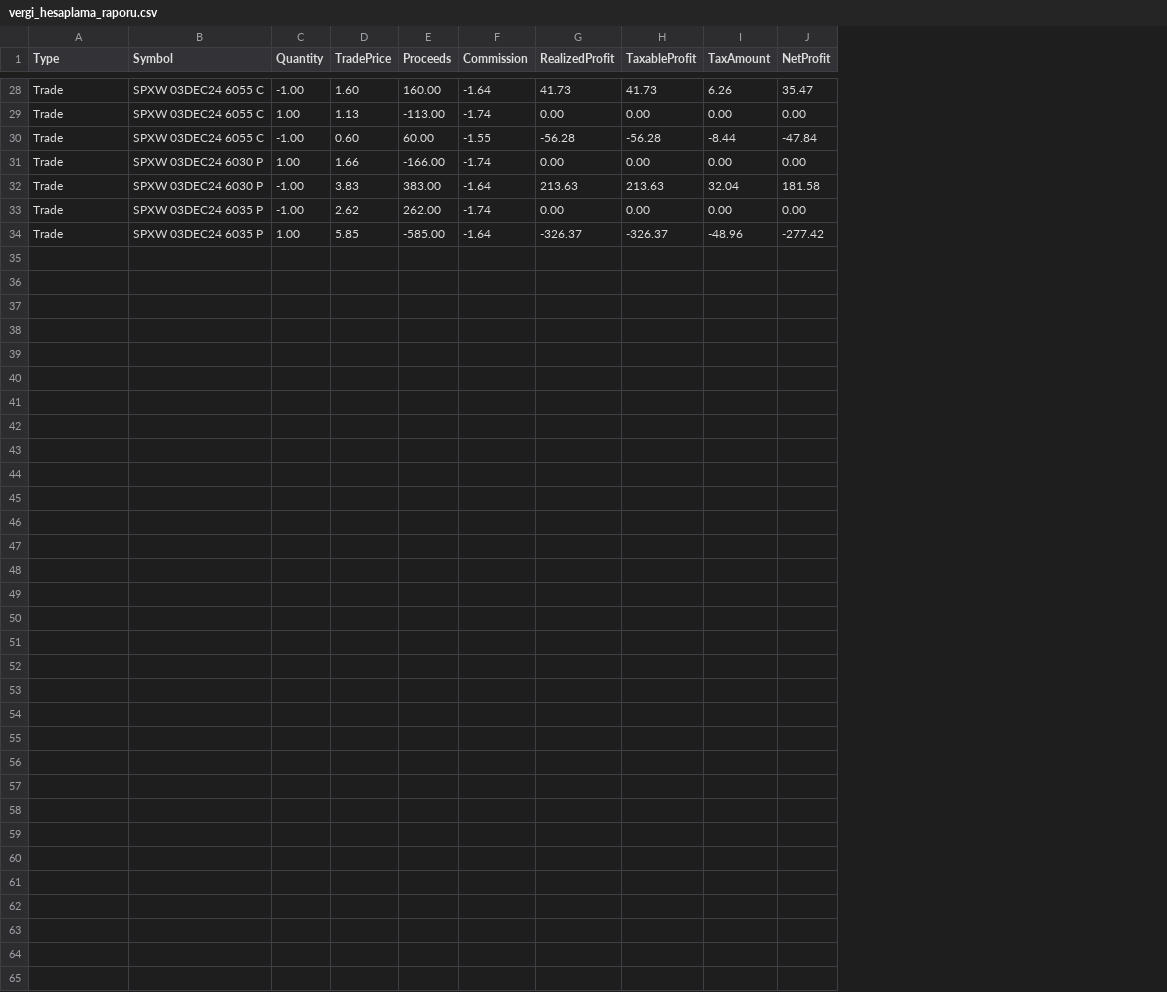
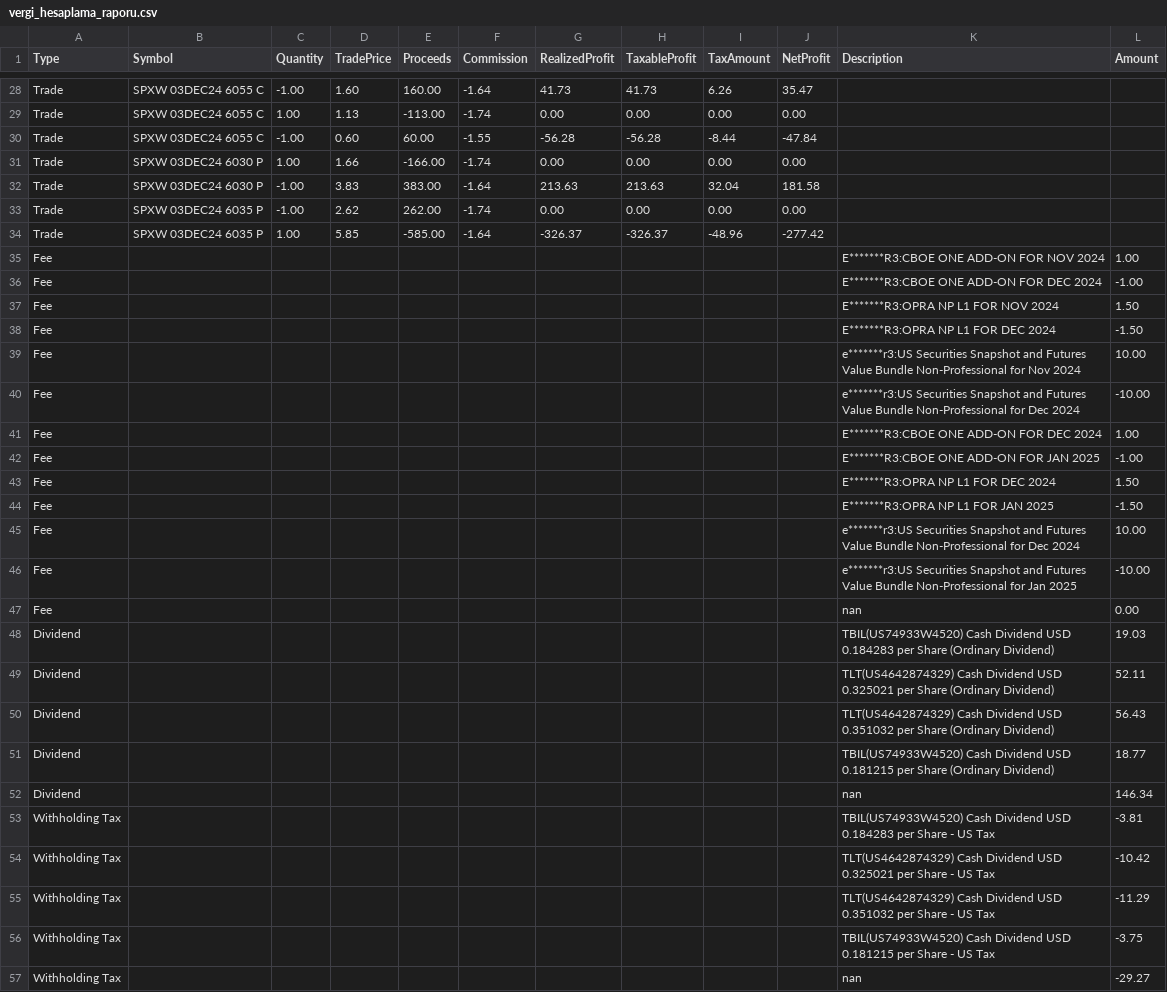
Before and after one commit to AppBender/VergiHesaplayici, a CSV file: output/vergi_hesaplama_raporu.csv, drawn as a sheet; only a part is shown, gaps mark what is left out; the diff names each change by its address in the sheet, - before the commit and + after, or states it on an @@ line.

Commit message:
Fixed errors and got successful output other categories.

```diff
--- a/output/vergi_hesaplama_raporu.csv
+++ b/output/vergi_hesaplama_raporu.csv
+column K (Description), empty
+column L (Amount), empty
+row 35: Fee |  |  |  |  |  |  |  |  |  | E*******R3:CBOE ONE ADD-ON FOR NOV 2024 | 1.00
+row 36: Fee |  |  |  |  |  |  |  |  |  | E*******R3:CBOE ONE ADD-ON FOR DEC 2024 | -1.00
+row 37: Fee |  |  |  |  |  |  |  |  |  | E*******R3:OPRA NP L1 FOR NOV 2024 | 1.50
+row 38: Fee |  |  |  |  |  |  |  |  |  | E*******R3:OPRA NP L1 FOR DEC 2024 | -1.50
+row 39: Fee |  |  |  |  |  |  |  |  |  | e*******r3:US Securities Snapshot and Futures Value Bundle Non-Professional for Nov 2024 | 10.00
+row 40: Fee |  |  |  |  |  |  |  |  |  | e*******r3:US Securities Snapshot and Futures Value Bundle Non-Professional for Dec 2024 | -10.00
+row 41: Fee |  |  |  |  |  |  |  |  |  | E*******R3:CBOE ONE ADD-ON FOR DEC 2024 | 1.00
+row 42: Fee |  |  |  |  |  |  |  |  |  | E*******R3:CBOE ONE ADD-ON FOR JAN 2025 | -1.00
+row 43: Fee |  |  |  |  |  |  |  |  |  | E*******R3:OPRA NP L1 FOR DEC 2024 | 1.50
+row 44: Fee |  |  |  |  |  |  |  |  |  | E*******R3:OPRA NP L1 FOR JAN 2025 | -1.50
+row 45: Fee |  |  |  |  |  |  |  |  |  | e*******r3:US Securities Snapshot and Futures Value Bundle Non-Professional for Dec 2024 | 10.00
+row 46: Fee |  |  |  |  |  |  |  |  |  | e*******r3:US Securities Snapshot and Futures Value Bundle Non-Professional for Jan 2025 | -10.00
+row 47: Fee |  |  |  |  |  |  |  |  |  | nan | 0.00
+row 48: Dividend |  |  |  |  |  |  |  |  |  | TBIL(US74933W4520) Cash Dividend USD 0.184283 per Share (Ordinary Dividend) | 19.03
+row 49: Dividend |  |  |  |  |  |  |  |  |  | TLT(US4642874329) Cash Dividend USD 0.325021 per Share (Ordinary Dividend) | 52.11
+row 50: Dividend |  |  |  |  |  |  |  |  |  | TLT(US4642874329) Cash Dividend USD 0.351032 per Share (Ordinary Dividend) | 56.43
+row 51: Dividend |  |  |  |  |  |  |  |  |  | TBIL(US74933W4520) Cash Dividend USD 0.181215 per Share (Ordinary Dividend) | 18.77
+row 52: Dividend |  |  |  |  |  |  |  |  |  | nan | 146.34
+row 53: Withholding Tax |  |  |  |  |  |  |  |  |  | TBIL(US74933W4520) Cash Dividend USD 0.184283 per Share - US Tax | -3.81
+row 54: Withholding Tax |  |  |  |  |  |  |  |  |  | TLT(US4642874329) Cash Dividend USD 0.325021 per Share - US Tax | -10.42
+row 55: Withholding Tax |  |  |  |  |  |  |  |  |  | TLT(US4642874329) Cash Dividend USD 0.351032 per Share - US Tax | -11.29
+row 56: Withholding Tax |  |  |  |  |  |  |  |  |  | TBIL(US74933W4520) Cash Dividend USD 0.181215 per Share - US Tax | -3.75
+row 57: Withholding Tax |  |  |  |  |  |  |  |  |  | nan | -29.27
```
Also changed, not shown: 5 other files.
